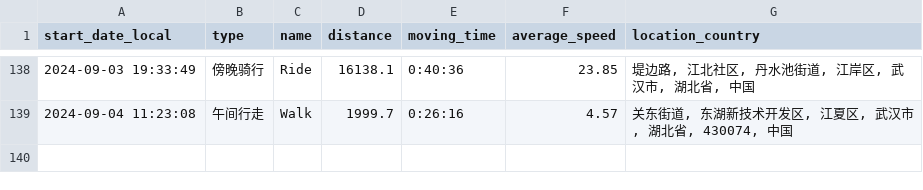
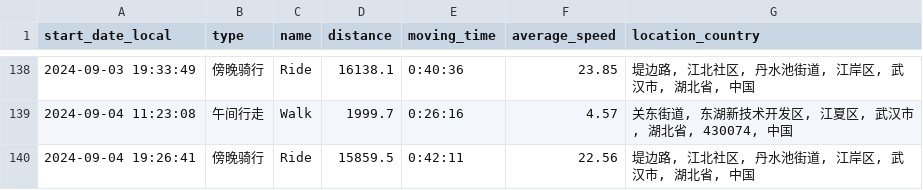
Before and after one commit to chensoul/running_page, a CSV file: assets/running.csv, drawn as a sheet; only a part is shown, gaps mark what is left out.

```diff
--- a/assets/running.csv
+++ b/assets/running.csv
@@ -139 +139,2 @@ start_date_local,type,name,distance,moving_time,average_speed,location_country
 2024-09-04 11:23:08,午间行走,Walk,1999.7,0:26:16,4.57,"关东街道, 东湖新技术开发区, 江夏区, 武汉市, 湖北省, 430074, 中国"
+2024-09-04 19:26:41,傍晚骑行,Ride,15859.5,0:42:11,22.56,"堤边路, 江北社区, 丹水池街道, 江岸区, 武汉市, 湖北省, 中国"
```
Also changed, not shown: 7 other files.
